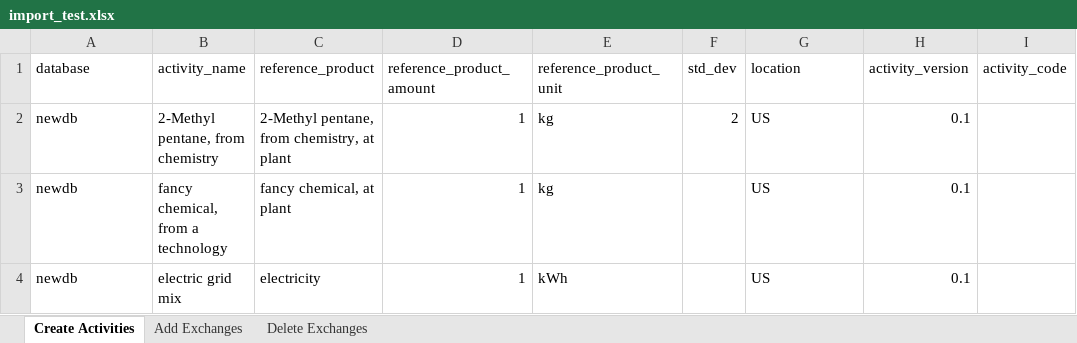
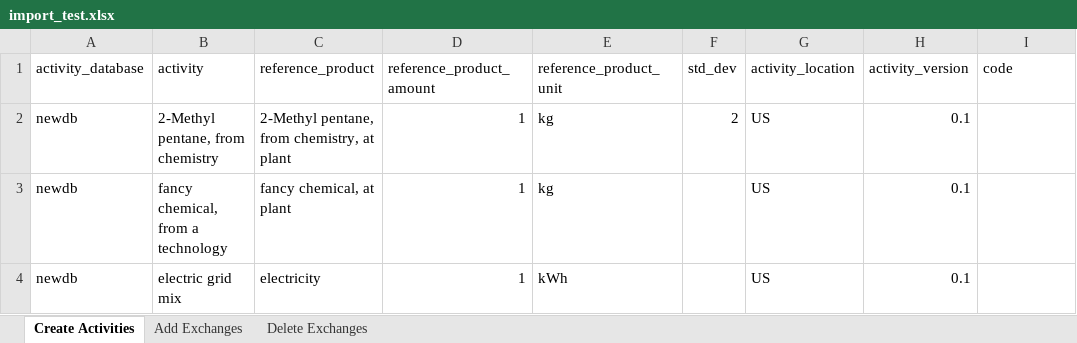
Before and after one commit to NREL/autoBW, an Excel workbook: import_test.xlsx, sheet Create Activities, drawn as a sheet; values as stored, in another font and other column widths than the file's, no borders; the diff names each change by its address in the sheet, - before the commit and + after, or states it on an @@ line.

Commit message:
updates column names

```diff
--- a/import_test.xlsx (sheet Create Activities)
+++ b/import_test.xlsx (sheet Create Activities)
-A1: database
+A1: activity_database
-B1: activity_name
+B1: activity
-G1: location
+G1: activity_location
-I1: activity_code
+I1: code
```
Also changed, not shown: sheet Add Exchanges.
